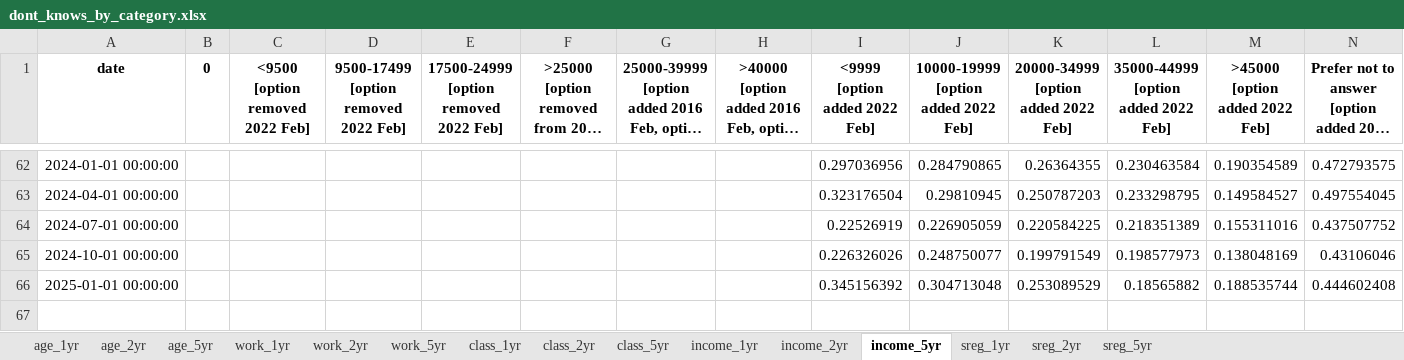
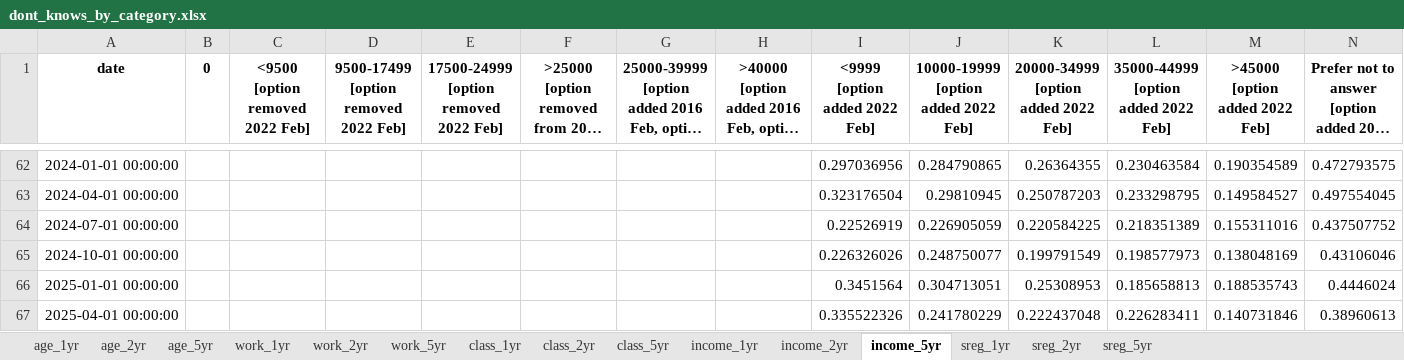
Before and after one commit to lukas-al/ias, an Excel workbook: dont_knows_by_category.xlsx, sheet income_5yr, drawn as a sheet; only a part is shown, gaps mark what is left out; long unchanged cells end in …; values as stored, in another font and other column widths than the file's, no borders; the diff names each change by its address in the sheet, - before the commit and + after, or states it on an @@ line.

```diff
--- a/dont_knows_by_category.xlsx (sheet income_5yr)
+++ b/dont_knows_by_category.xlsx (sheet income_5yr)
-I66 (<9999 [option added 2022 Feb]): 0.345156392
+I66 (<9999 [option added 2022 Feb]): 0.3451564
-J66: 0.304713048
+J66: 0.304713051
-K66: 0.253089529
+K66: 0.25308953
-L66: 0.18565882
+L66: 0.185658813
-M66 (>45000 [option added 2022 Feb]): 0.188535744
+M66 (>45000 [option added 2022 Feb]): 0.188535743
-N66: 0.444602408
+N66: 0.4446024
+row 67: 2025-04-01 00:00:00 |  |  |  |  |  |  |  | 0.335522326 | 0.241780229 | 0.222437048 | 0.226283411 | 0.140731846 | 0.38960613
```
Also changed, not shown: sheet age_5yr, sheet age_2yr, sheet age_1yr, sheet income_2yr, sheet income_1yr, sheet sreg_5yr, 8 more sheets, inflation_expectations_by_category.xlsx, q17_responses.xlsx, 6 other files.
